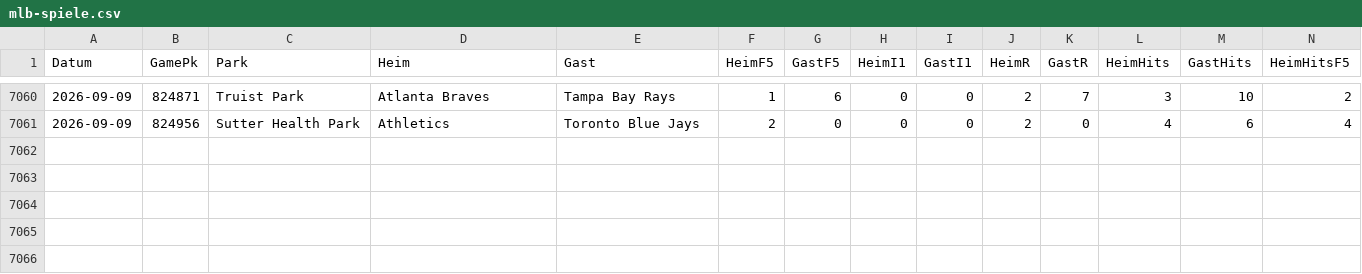
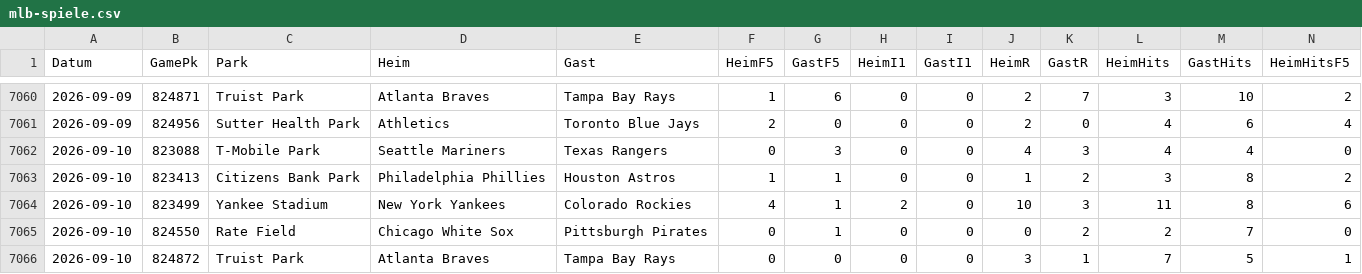
Before and after one commit to gobitodic0007-hash/Wettmodell, a CSV file: daten/mlb-spiele.csv, drawn as a sheet; only a part is shown, gaps mark what is left out; rows hold the shown columns only; the diff names each change by its address in the sheet, - before the commit and + after, or states it on an @@ line.

```diff
--- a/daten/mlb-spiele.csv
+++ b/daten/mlb-spiele.csv
+row 7062: 2026-09-10 | 823088 | T-Mobile Park | Seattle Mariners | Texas Rangers | 0 | 3 | 0 | 0 | 4 | 3 | 4 | 4 | 0
+row 7063: 2026-09-10 | 823413 | Citizens Bank Park | Philadelphia Phillies | Houston Astros | 1 | 1 | 0 | 0 | 1 | 2 | 3 | 8 | 2
+row 7064: 2026-09-10 | 823499 | Yankee Stadium | New York Yankees | Colorado Rockies | 4 | 1 | 2 | 0 | 10 | 3 | 11 | 8 | 6
+row 7065: 2026-09-10 | 824550 | Rate Field | Chicago White Sox | Pittsburgh Pirates | 0 | 1 | 0 | 0 | 0 | 2 | 2 | 7 | 0
+row 7066: 2026-09-10 | 824872 | Truist Park | Atlanta Braves | Tampa Bay Rays | 0 | 0 | 0 | 0 | 3 | 1 | 7 | 5 | 1
```
Also changed, not shown: daten/2627-E1.csv, daten/2627-N1.csv, 11 other files.
